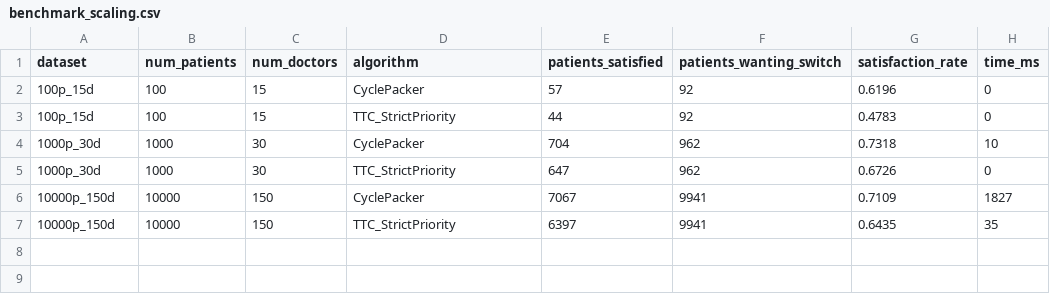
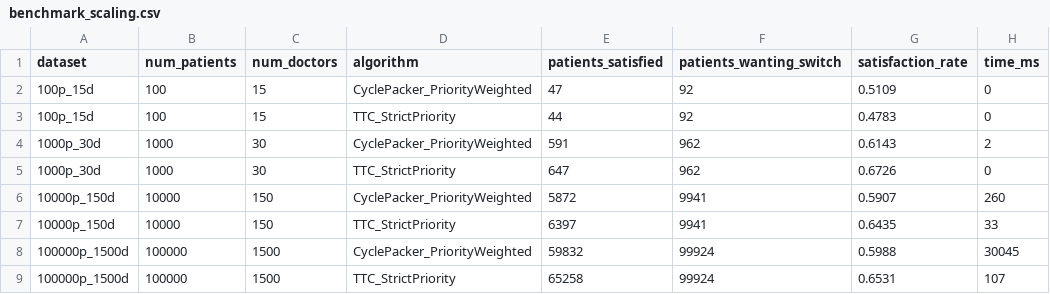
Before and after one commit to Reinsdyret/master, a CSV file: rust_impl/ttc/benchmark_scaling.csv, drawn as a sheet.

Commit message:
Implemented my own exact algorithm for priority case

```diff
--- a/rust_impl/ttc/benchmark_scaling.csv
+++ b/rust_impl/ttc/benchmark_scaling.csv
@@ -1,7 +1,9 @@
 dataset,num_patients,num_doctors,algorithm,patients_satisfied,patients_wanting_switch,satisfaction_rate,time_ms
-100p_15d,100,15,CyclePacker,57,92,0.6196,0
+100p_15d,100,15,CyclePacker_PriorityWeighted,47,92,0.5109,0
 100p_15d,100,15,TTC_StrictPriority,44,92,0.4783,0
-1000p_30d,1000,30,CyclePacker,704,962,0.7318,10
+1000p_30d,1000,30,CyclePacker_PriorityWeighted,591,962,0.6143,2
 1000p_30d,1000,30,TTC_StrictPriority,647,962,0.6726,0
-10000p_150d,10000,150,CyclePacker,7067,9941,0.7109,1827
-10000p_150d,10000,150,TTC_StrictPriority,6397,9941,0.6435,35
+10000p_150d,10000,150,CyclePacker_PriorityWeighted,5872,9941,0.5907,260
+10000p_150d,10000,150,TTC_StrictPriority,6397,9941,0.6435,33
+100000p_1500d,100000,1500,CyclePacker_PriorityWeighted,59832,99924,0.5988,30045
+100000p_1500d,100000,1500,TTC_StrictPriority,65258,99924,0.6531,107
```
Also changed, not shown: 6 other files.
